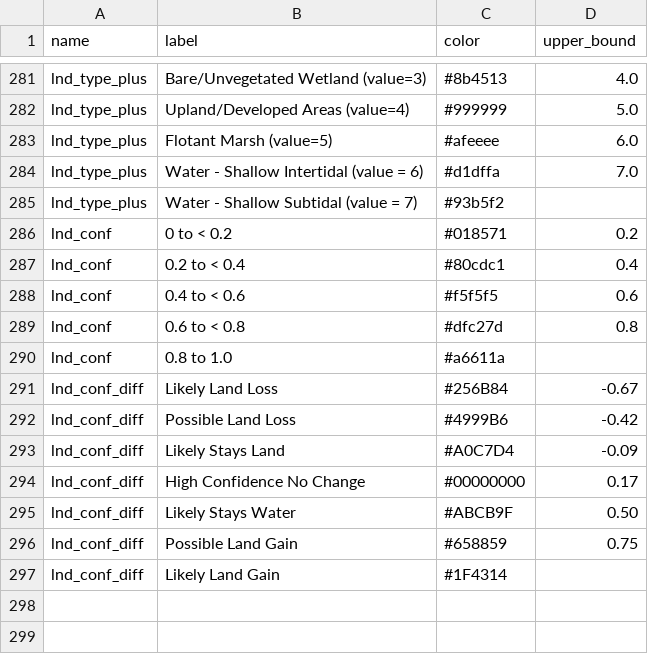
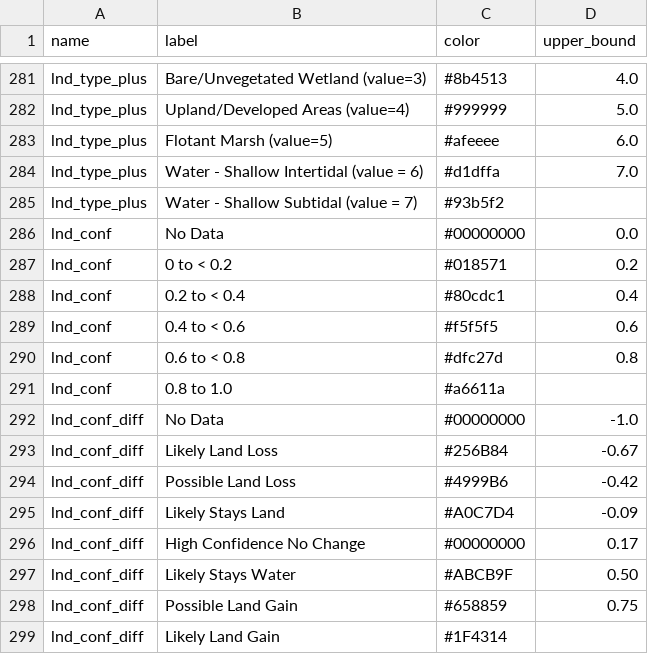
Before and after one commit to pscedu/cpra.mp.data, a CSV file: cpra/mp/data/structure/legends.csv, drawn as a sheet; only a part is shown, gaps mark what is left out.

Commit message:
feat(analyses): improve land confidence legends

```diff
--- a/cpra/mp/data/structure/legends.csv
+++ b/cpra/mp/data/structure/legends.csv
@@ -285,2 +285,3 @@ lnd_type_plus,Water - Shallow Intertidal (value = 6),#d1dffa,7.0
 lnd_type_plus,Water - Shallow Subtidal (value = 7),#93b5f2,
+lnd_conf,No Data,#00000000,0.0
 lnd_conf,0 to < 0.2,#018571,0.2
@@ -290,2 +291,3 @@ lnd_conf,0.6 to < 0.8,#dfc27d,0.8
 lnd_conf,0.8 to 1.0,#a6611a,
+lnd_conf_diff,No Data,#00000000,-1.0
 lnd_conf_diff,Likely Land Loss,#256B84,-0.67
```
Also changed, not shown: 8 other files.
